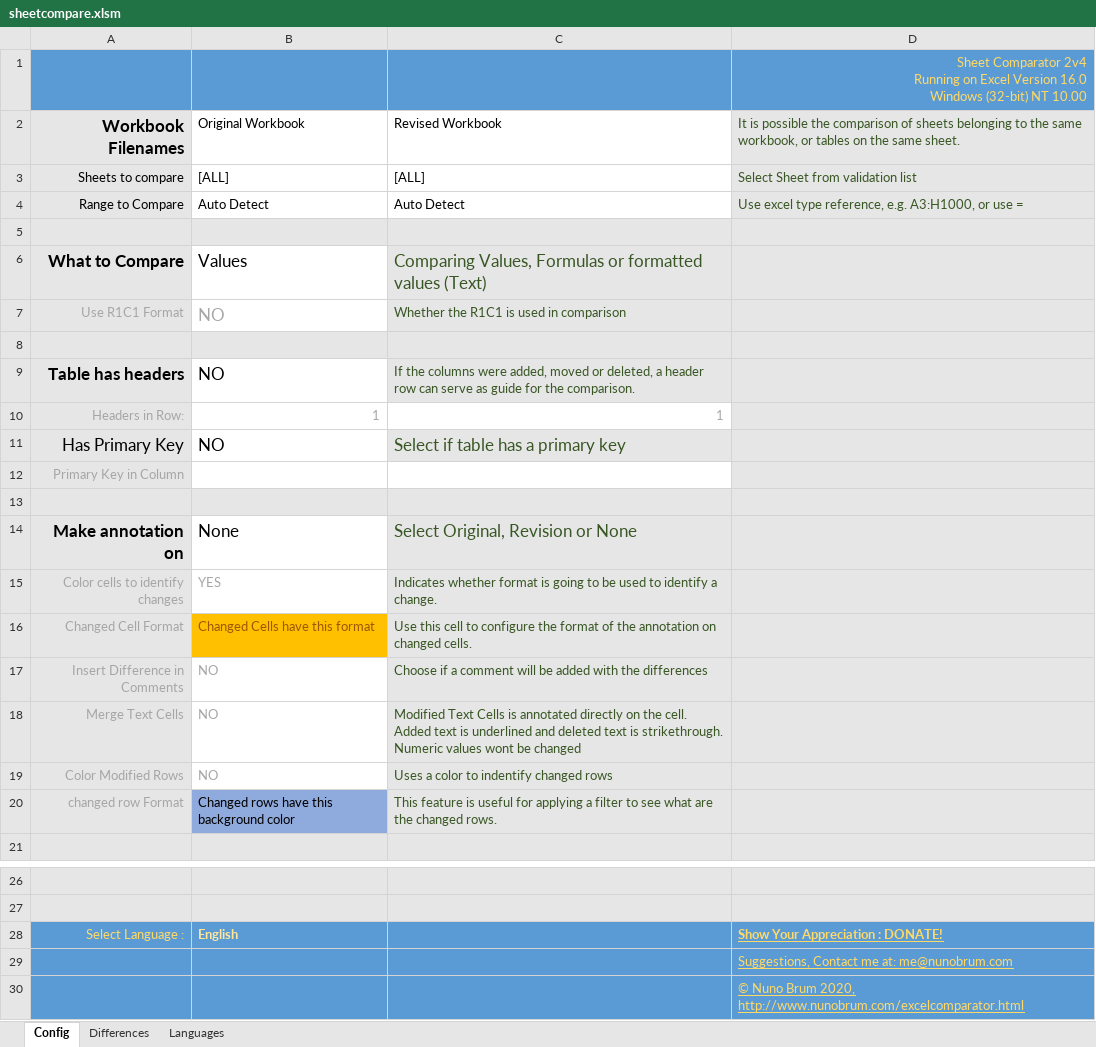
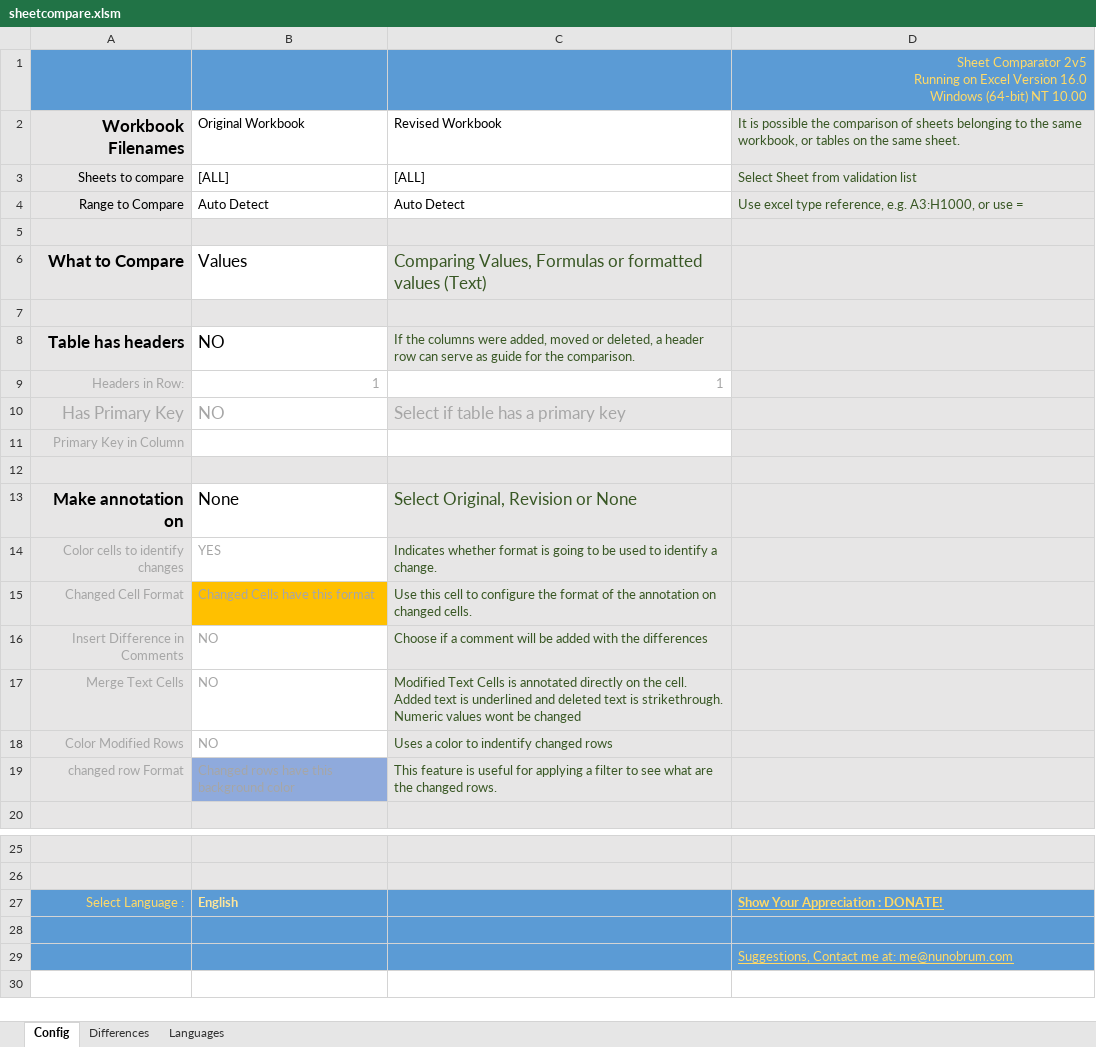
Before and after one commit to nunobrum/ExcelComparator, an Excel workbook: sheetcompare.xlsm, sheet Config, drawn as a sheet; only a part is shown, gaps mark what is left out; values as stored, in another font and other column widths than the file's, no borders; charts and pictures not drawn; removed rows and columns are numbered as before the commit, all else as after; ↵ is a line break in a cell; the diff names each change by its address in the sheet, - before the commit and + after, or states it on an @@ line.

Commit message:
Merging the compare Formulas with R1C1 format into an unique list.

```diff
--- a/sheetcompare.xlsm (sheet Config)
+++ b/sheetcompare.xlsm (sheet Config)
-D1: Sheet Comparator 2v4 ↵ Running on Excel Version 16.0 ↵ Windows (32-bit) NT 10.00
+D1: Sheet Comparator 2v5 ↵ Running on Excel Version 16.0 ↵ Windows (64-bit) NT 10.00
-row 7: Use R1C1 Format | NO | Whether the R1C1 is used in comparison
-A10:B10 text colour: black
+A10:B10 text colour: #A6A6A6
-C10 text colour: #385724
+C10 text colour: #A6A6A6
-B15 text colour: #9C5700
+B15 text colour: #A6A6A6
-B19 text colour: black
+B19 text colour: #A6A6A6
+row 28: (empty)
@@ row 30 hidden:  |  |  | © Nuno Brum 2020, http://www.nunobrum.com/excelcomparator.html @@
```
Also changed, not shown: sheet Languages, charts or pictures, 1 other file.
